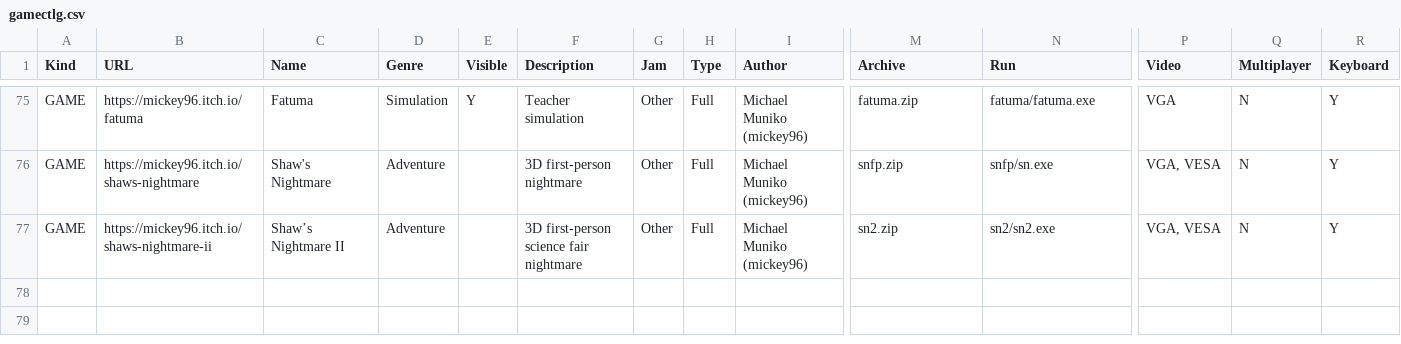
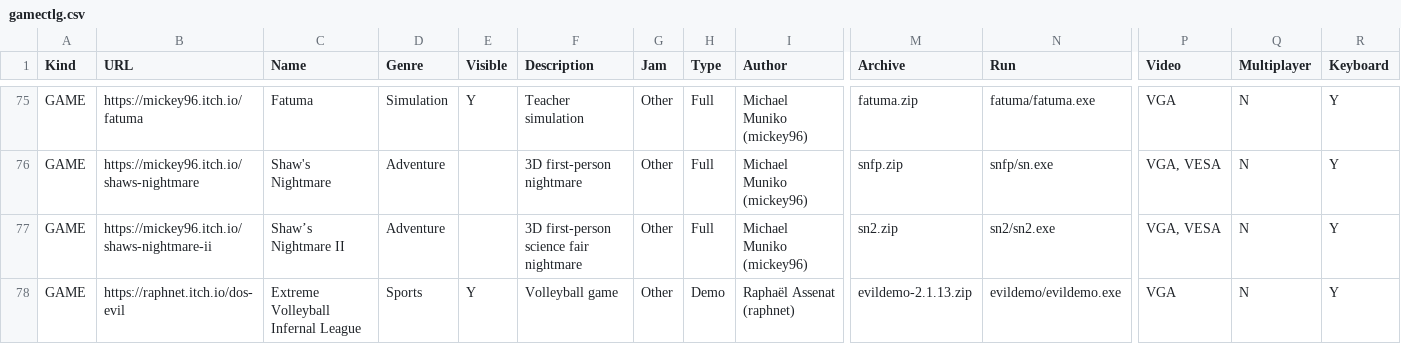
Before and after one commit to thp/dos-game-jam-demo-disc, a CSV file: catalog/gamectlg.csv, drawn as a sheet; only a part is shown, gaps mark what is left out; rows hold the shown columns only; the diff names each change by its address in the sheet, - before the commit and + after, or states it on an @@ line.

Commit message:
Add Extreme Volleyball Infernal League

```diff
--- a/catalog/gamectlg.csv
+++ b/catalog/gamectlg.csv
+row 78: GAME | https://raphnet.itch.io/dos-evil | Extreme Volleyball Infernal League | Sports | Y | Volleyball game | Other | Demo | Raphaël Assenat (raphnet) | evildemo-2.1.13.zip | evildemo/evildemo.exe | VGA | N | Y
```
